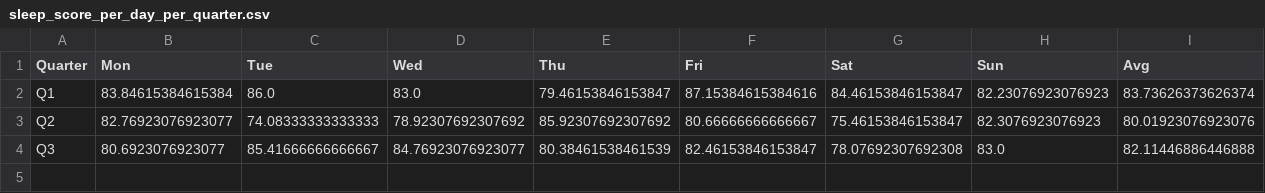
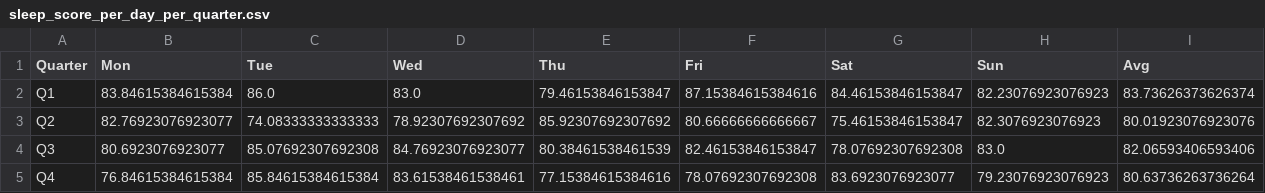
Before and after one commit to kelvinn/kelvinn.github.io, a CSV file: content/posts/2025-q4-health-review/data/sleep_score_per_day_per_quarter.csv, drawn as a sheet.

```diff
--- a/content/posts/2025-q4-health-review/data/sleep_score_per_day_per_quarter.csv
+++ b/content/posts/2025-q4-health-review/data/sleep_score_per_day_per_quarter.csv
@@ -3,2 +3,3 @@ Q1,83.84615384615384,86.0,83.0,79.46153846153847,87.15384615384616,84.4615384615
 Q2,82.76923076923077,74.08333333333333,78.92307692307692,85.92307692307692,80.66666666666667,75.46153846153847,82.3076923076923,80.01923076923076
-Q3,80.6923076923077,85.41666666666667,84.76923076923077,80.38461538461539,82.46153846153847,78.07692307692308,83.0,82.11446886446888
+Q3,80.6923076923077,85.07692307692308,84.76923076923077,80.38461538461539,82.46153846153847,78.07692307692308,83.0,82.06593406593406
+Q4,76.84615384615384,85.84615384615384,83.61538461538461,77.15384615384616,78.07692307692308,83.6923076923077,79.23076923076923,80.63736263736264
```
Also changed, not shown: content/posts/2025-q4-health-review/data/average_active_calories_per_month.csv, content/posts/2025-q4-health-review/data/average_sleep_score_per_month.csv, 43 other files.
